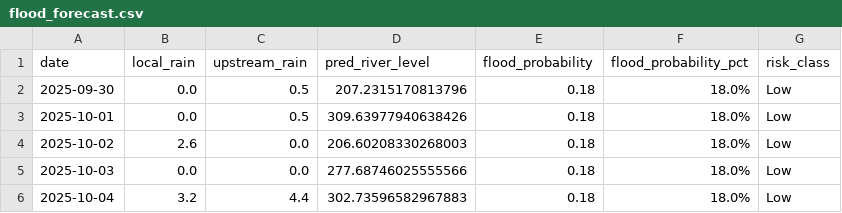
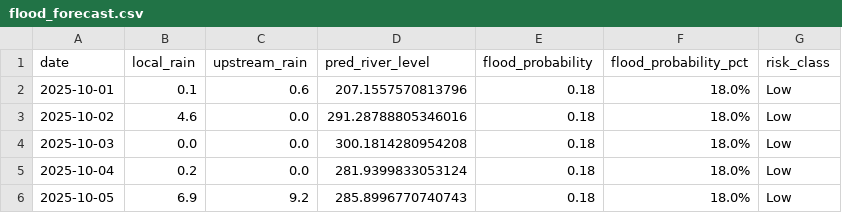
Before and after one commit to jajoojay/Matsya-Flood-detector, a CSV file: backend/flood_detector/flood_forecast.csv, drawn as a sheet.

```diff
--- a/backend/flood_detector/flood_forecast.csv
+++ b/backend/flood_detector/flood_forecast.csv
@@ -1,6 +1,6 @@
 date,local_rain,upstream_rain,pred_river_level,flood_probability,flood_probability_pct,risk_class
-2025-09-30,0.0,0.5,207.2315170813796,0.18,18.0%,Low
-2025-10-01,0.0,0.5,309.63977940638426,0.18,18.0%,Low
-2025-10-02,2.6,0.0,206.60208330268003,0.18,18.0%,Low
-2025-10-03,0.0,0.0,277.68746025555566,0.18,18.0%,Low
-2025-10-04,3.2,4.4,302.73596582967883,0.18,18.0%,Low
+2025-10-01,0.1,0.6,207.1557570813796,0.18,18.0%,Low
+2025-10-02,4.6,0.0,291.28788805346016,0.18,18.0%,Low
+2025-10-03,0.0,0.0,300.1814280954208,0.18,18.0%,Low
+2025-10-04,0.2,0.0,281.9399833053124,0.18,18.0%,Low
+2025-10-05,6.9,9.2,285.8996770740743,0.18,18.0%,Low
```
Also changed, not shown: backend/csv_generator/flood_prediction.csv, 3 other files.
